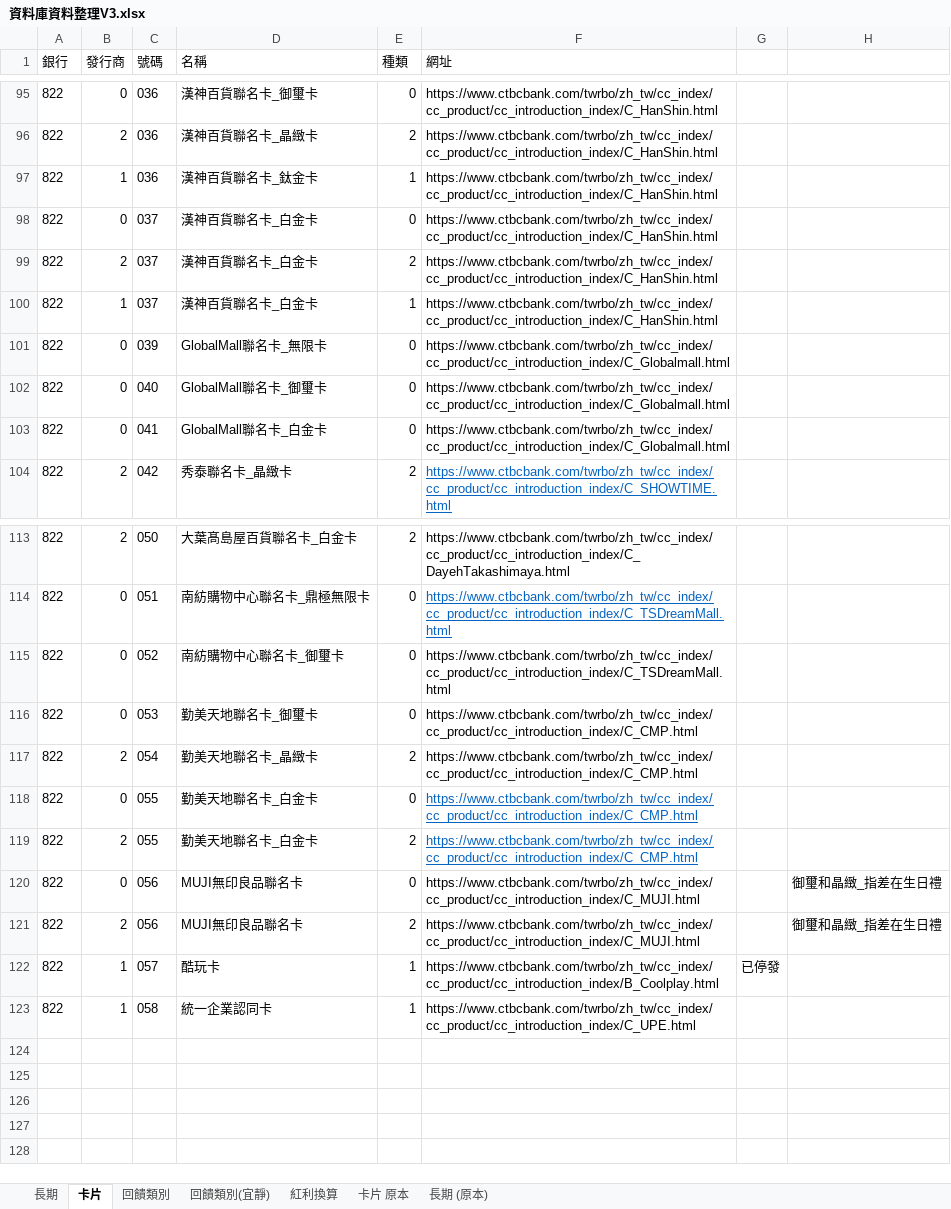
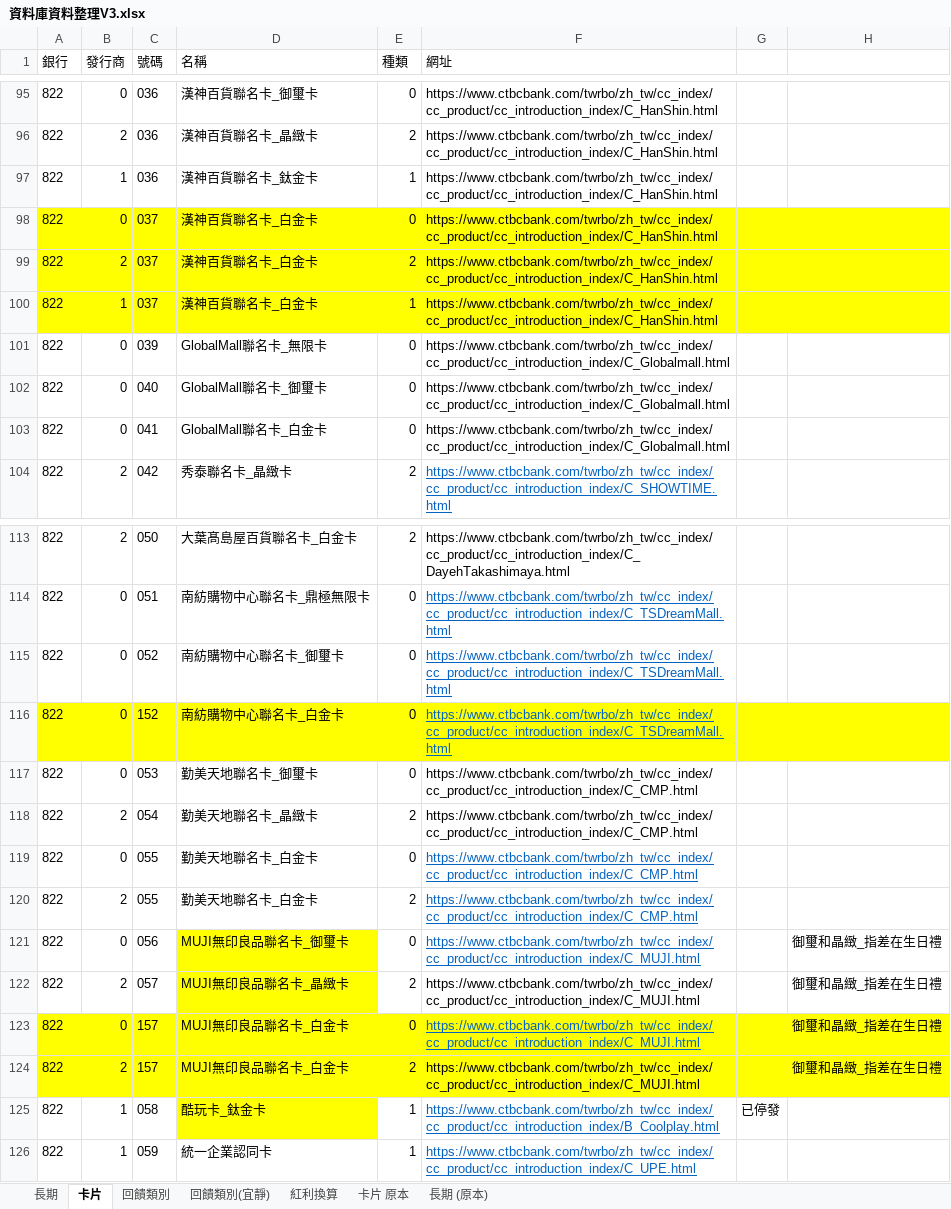
Before and after one commit to gueiru/project, an Excel workbook: 資料庫資料/資料庫資料整理V3.xlsx, sheet 卡片, drawn as a sheet; only a part is shown, gaps mark what is left out; values as stored, in another font and other column widths than the file's, no borders; addresses are those after the commit; the diff names each change by its address in the sheet, - before the commit and + after, or states it on an @@ line.

Commit message:
長期回饋整理(酷玩卡、無印、南紡)

```diff
--- a/資料庫資料/資料庫資料整理V3.xlsx (sheet 卡片)
+++ b/資料庫資料/資料庫資料整理V3.xlsx (sheet 卡片)
-A98:H100 fill: none
+A98:H100 fill: #FFFF00
@@ F115 underline: off → on, text colour: black → #0563C1 @@
+row 116: 822 | 0 | 152 | 南紡購物中心聯名卡_白金卡 | 0 | https://www.ctbcbank.com/twrbo/zh_tw/cc_index/cc_product/cc_introduction_index/C_TSDreamMall.html
-D121 (名稱): MUJI無印良品聯名卡
+D121 (名稱): MUJI無印良品聯名卡_御璽卡
-D121:D122 fill: none
+D121:D122 fill: #FFFF00
@@ F121 underline: off → on, text colour: black → #0563C1 @@
-C122 (號碼): 056
+C122 (號碼): 057
-D122 (名稱): MUJI無印良品聯名卡
+D122 (名稱): MUJI無印良品聯名卡_晶緻卡
+row 123: 822 | 0 | 157 | MUJI無印良品聯名卡_白金卡 | 0 | https://www.ctbcbank.com/twrbo/zh_tw/cc_index/cc_product/cc_introduction_index/C_MUJI.html |  | 御璽和晶緻_指差在生日禮
+row 124: 822 | 2 | 157 | MUJI無印良品聯名卡_白金卡 | 2 | https://www.ctbcbank.com/twrbo/zh_tw/cc_index/cc_product/cc_introduction_index/C_MUJI.html |  | 御璽和晶緻_指差在生日禮
-C125 (號碼): 057
+C125 (號碼): 058
-D125 (名稱): 酷玩卡
+D125 (名稱): 酷玩卡_鈦金卡
-D125 fill: none
+D125 fill: #FFFF00
@@ F125:F126 underline: off → on, text colour: black → #0563C1 @@
-C126 (號碼): 058
+C126 (號碼): 059
```
Also changed, not shown: sheet 長期, formulas that keep their value.
